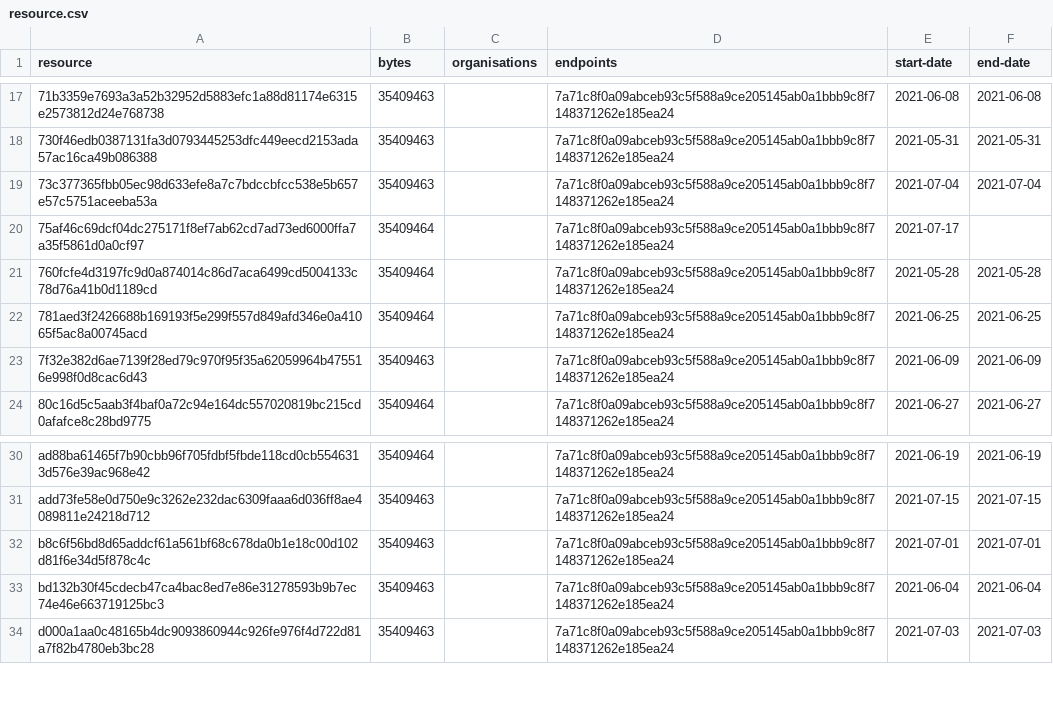
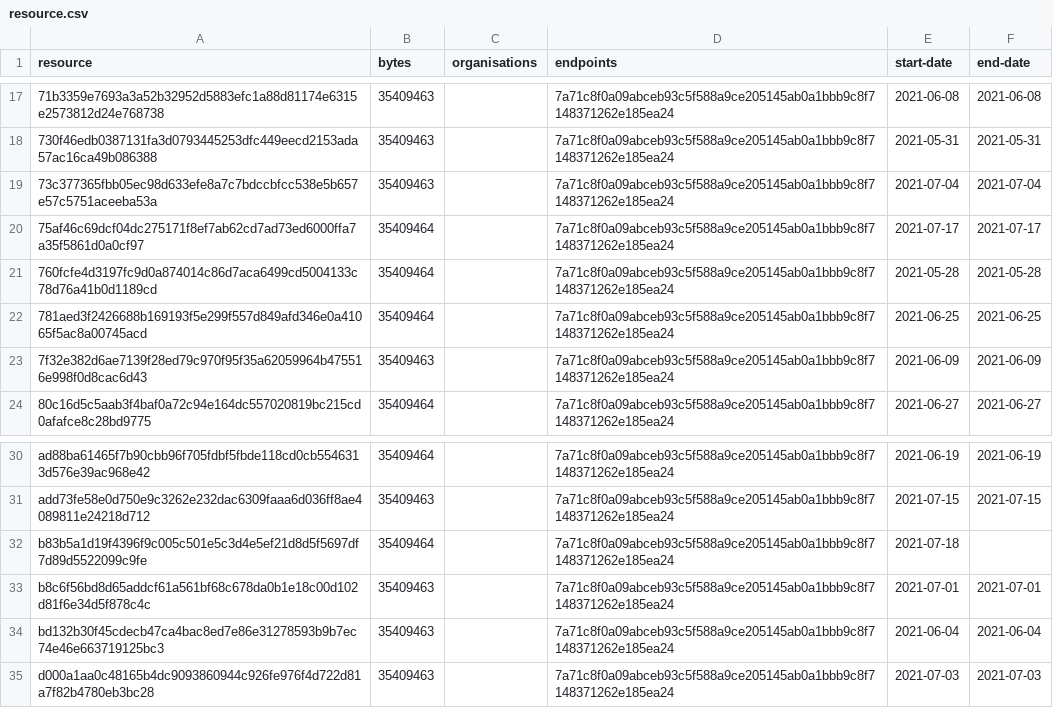
Before and after one commit to digital-land/green-belt-collection, a CSV file: collection/resource.csv, drawn as a sheet; only a part is shown, gaps mark what is left out.

```diff
--- a/collection/resource.csv
+++ b/collection/resource.csv
@@ -19,3 +19,3 @@ resource,bytes,organisations,endpoints,start-date,end-date
 73c377365fbb05ec98d633efe8a7c7bdccbfcc538e5b657e57c5751aceeba53a,35409463,,7a71c8f0a09abceb93c5f588a9ce205145ab0a1bbb9c8f7148371262e185ea24,2021-07-04,2021-07-04
-75af46c69dcf04dc275171f8ef7ab62cd7ad73ed6000ffa7a35f5861d0a0cf97,35409464,,7a71c8f0a09abceb93c5f588a9ce205145ab0a1bbb9c8f7148371262e185ea24,2021-07-17,
+75af46c69dcf04dc275171f8ef7ab62cd7ad73ed6000ffa7a35f5861d0a0cf97,35409464,,7a71c8f0a09abceb93c5f588a9ce205145ab0a1bbb9c8f7148371262e185ea24,2021-07-17,2021-07-17
 760fcfe4d3197fc9d0a874014c86d7aca6499cd5004133c78d76a41b0d1189cd,35409464,,7a71c8f0a09abceb93c5f588a9ce205145ab0a1bbb9c8f7148371262e185ea24,2021-05-28,2021-05-28
@@ -31,2 +31,3 @@ ad88ba61465f7b90cbb96f705fdbf5fbde118cd0cb5546313d576e39ac968e42,35409464,,7a71c
 add73fe58e0d750e9c3262e232dac6309faaa6d036ff8ae4089811e24218d712,35409463,,7a71c8f0a09abceb93c5f588a9ce205145ab0a1bbb9c8f7148371262e185ea24,2021-07-15,2021-07-15
+b83b5a1d19f4396f9c005c501e5c3d4e5ef21d8d5f5697df7d89d5522099c9fe,35409464,,7a71c8f0a09abceb93c5f588a9ce205145ab0a1bbb9c8f7148371262e185ea24,2021-07-18,
 b8c6f56bd8d65addcf61a561bf68c678da0b1e18c00d102d81f6e34d5f878c4c,35409463,,7a71c8f0a09abceb93c5f588a9ce205145ab0a1bbb9c8f7148371262e185ea24,2021-07-01,2021-07-01
```
Also changed, not shown: collection/log.csv, 1 other file.
